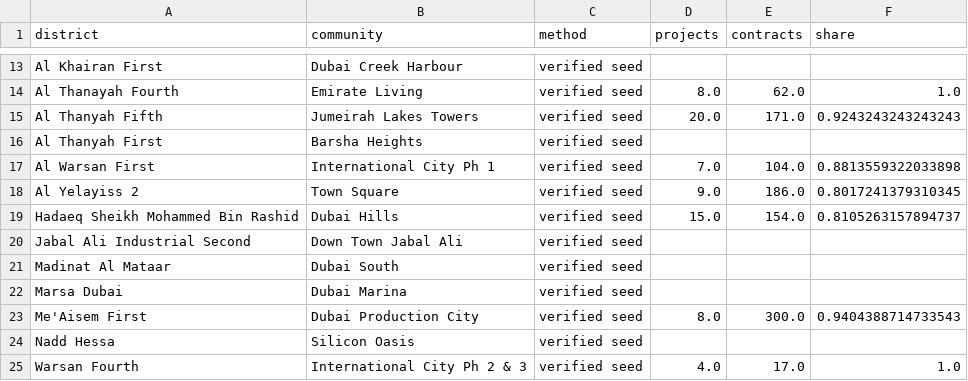
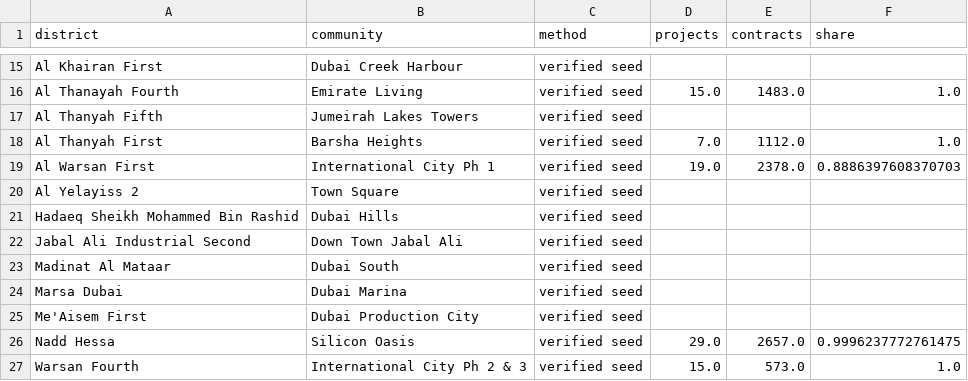
Before and after one commit to sarusarvesh993-cyber/dubai-property-decision-engine, a CSV file: data/marts/community_crosswalk.csv, drawn as a sheet; only a part is shown, gaps mark what is left out; addresses are those after the commit; the diff covers the shown part only; the diff names each change by its address in the sheet, - before the commit and + after, or states it on an @@ line.

```diff
--- a/data/marts/community_crosswalk.csv
+++ b/data/marts/community_crosswalk.csv
-D16 (projects): 8.0
+D16 (projects): 15.0
-E16 (contracts): 62.0
+E16 (contracts): 1483.0
-D17 (projects): 20.0
+D17 (projects): (empty)
-E17 (contracts): 171.0
+E17 (contracts): (empty)
-F17 (share): 0.9243243243243243
+F17 (share): (empty)
-D18 (projects): (empty)
+D18 (projects): 7.0
-E18 (contracts): (empty)
+E18 (contracts): 1112.0
-F18 (share): (empty)
+F18 (share): 1.0
-D19 (projects): 7.0
+D19 (projects): 19.0
-E19 (contracts): 104.0
+E19 (contracts): 2378.0
-F19 (share): 0.8813559322033898
+F19 (share): 0.8886397608370703
-D20 (projects): 9.0
+D20 (projects): (empty)
-E20 (contracts): 186.0
+E20 (contracts): (empty)
-F20 (share): 0.8017241379310345
+F20 (share): (empty)
-D21 (projects): 15.0
+D21 (projects): (empty)
-E21 (contracts): 154.0
+E21 (contracts): (empty)
-F21 (share): 0.8105263157894737
+F21 (share): (empty)
-D25 (projects): 8.0
+D25 (projects): (empty)
-E25 (contracts): 300.0
+E25 (contracts): (empty)
-F25 (share): 0.9404388714733543
+F25 (share): (empty)
-D26 (projects): (empty)
+D26 (projects): 29.0
-E26 (contracts): (empty)
+E26 (contracts): 2657.0
-F26 (share): (empty)
+F26 (share): 0.9996237772761475
-D27 (projects): 4.0
+D27 (projects): 15.0
-E27 (contracts): 17.0
+E27 (contracts): 573.0
```
Also changed, not shown: 3 added rows, 1 removed row and 28 edited cells elsewhere in this file, 43 other files.
